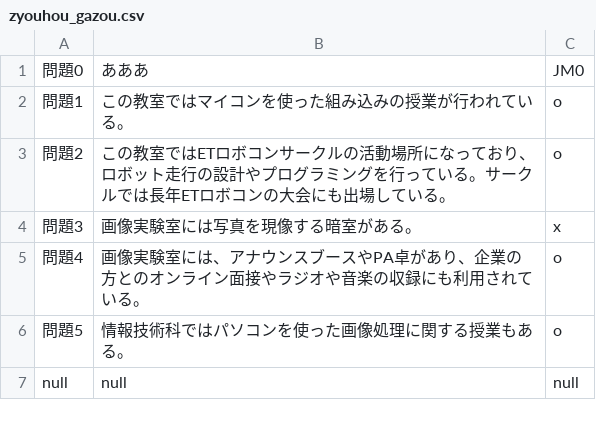
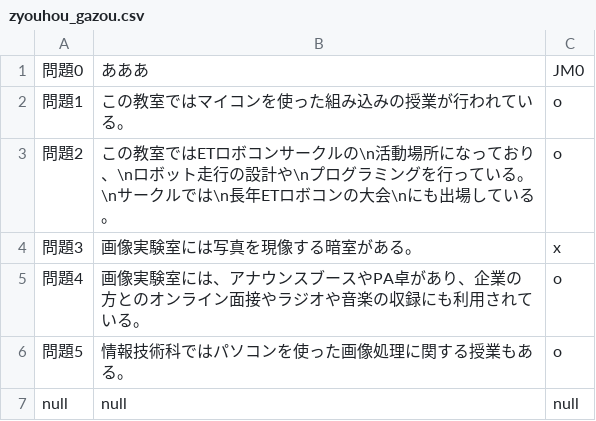
Before and after one commit to hasuto/sotuken, a CSV file: vrpage/marubatu_game/assets/zyouhou_gazou.csv, drawn as a sheet.

```diff
--- a/vrpage/marubatu_game/assets/zyouhou_gazou.csv
+++ b/vrpage/marubatu_game/assets/zyouhou_gazou.csv
@@ -2,3 +2,3 @@
 問題1,この教室ではマイコンを使った組み込みの授業が行われている。,o
-問題2,この教室ではETロボコンサークルの活動場所になっており、ロボット走行の設計やプログラミングを行っている。サークルでは長年ETロボコンの大会にも出場している。,o
+問題2,この教室ではETロボコンサークルの\n活動場所になっており、\nロボット走行の設計や\nプログラミングを行っている。\nサークルでは\n長年ETロボコンの大会\nにも出場している。,o
 問題3,画像実験室には写真を現像する暗室がある。,x
```
Also changed, not shown: vrpage/marubatu_game/assets/zyohou_keisanki.csv, 1 other file.
